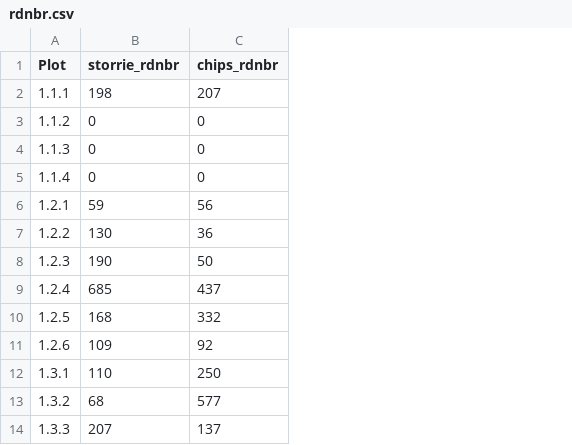
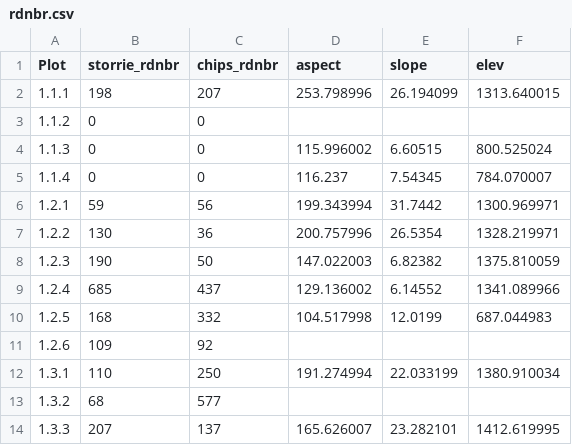
Before and after one commit to dnemens/chaparral, a CSV file: center data/data sheets/rdnbr.csv, drawn as a sheet; only a part is shown; the diff names each change by its address in the sheet, - before the commit and + after, or states it on an @@ line.

```diff
--- a/center data/data sheets/rdnbr.csv
+++ b/center data/data sheets/rdnbr.csv
+column D (aspect), rows 2-14: 253.798996 |  | 115.996002 | 116.237 | 199.343994 | 200.757996 | 147.022003 | 129.136002 | 104.517998 |  | 191.274994 |  | 165.626007
+column E (slope), rows 2-14: 26.194099 |  | 6.60515 | 7.54345 | 31.7442 | 26.5354 | 6.82382 | 6.14552 | 12.0199 |  | 22.033199 |  | 23.282101
+column F (elev), rows 2-14: 1313.640015 |  | 800.525024 | 784.070007 | 1300.969971 | 1328.219971 | 1375.810059 | 1341.089966 | 687.044983 |  | 1380.910034 |  | 1412.619995
```
Also changed, not shown: center data/data sheets/cover1.csv, center data/data sheets/cover1_93.csv, 8 other files.
